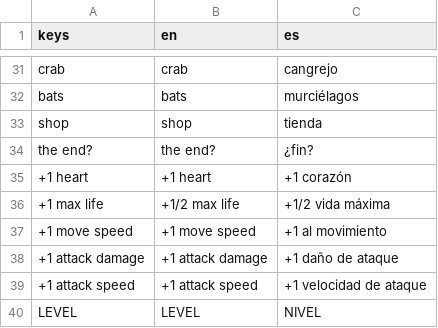
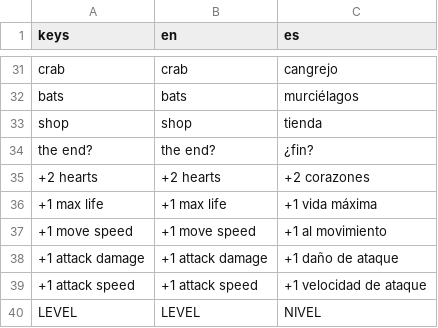
Before and after one commit to jynus/gmtk25, a CSV file: src/assets/localization/localization.csv, drawn as a sheet; only a part is shown, gaps mark what is left out.

```diff
--- a/src/assets/localization/localization.csv
+++ b/src/assets/localization/localization.csv
@@ -34,4 +34,4 @@ shop,shop,tienda
 "the end?","the end?","¿fin?"
-"+1 heart","+1 heart","+1 corazón"
-"+1 max life","+1/2 max life","+1/2 vida máxima"
+"+2 hearts","+2 hearts","+2 corazones"
+"+1 max life","+1 max life","+1 vida máxima"
 "+1 move speed","+1 move speed","+1 al movimiento"
```
Also changed, not shown: 18 other files.
